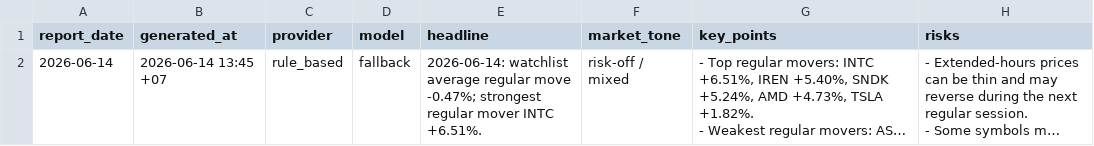
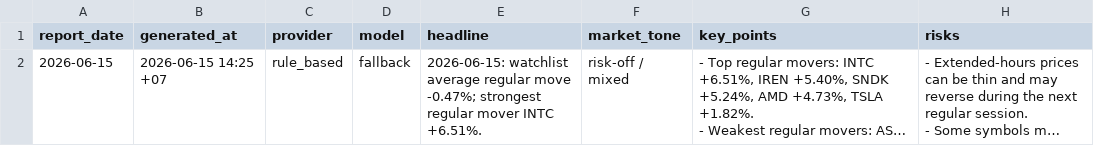
Before and after one commit to Rubbzap/Ai-Stock_Automation, a CSV file: data/ai_summary.csv, drawn as a sheet; only a part is shown; long unchanged cells end in …; the diff names each change by its address in the sheet, - before the commit and + after, or states it on an @@ line.

```diff
--- a/data/ai_summary.csv
+++ b/data/ai_summary.csv
-A2 (report_date): 2026-06-14
+A2 (report_date): 2026-06-15
-B2 (generated_at): 2026-06-14 13:45 +07
+B2 (generated_at): 2026-06-15 14:25 +07
-E2 (headline): 2026-06-14: watchlist average…
+E2 (headline): 2026-06-15: watchlist average…
```
Also changed, not shown: data/reports.csv, 3 other files.
